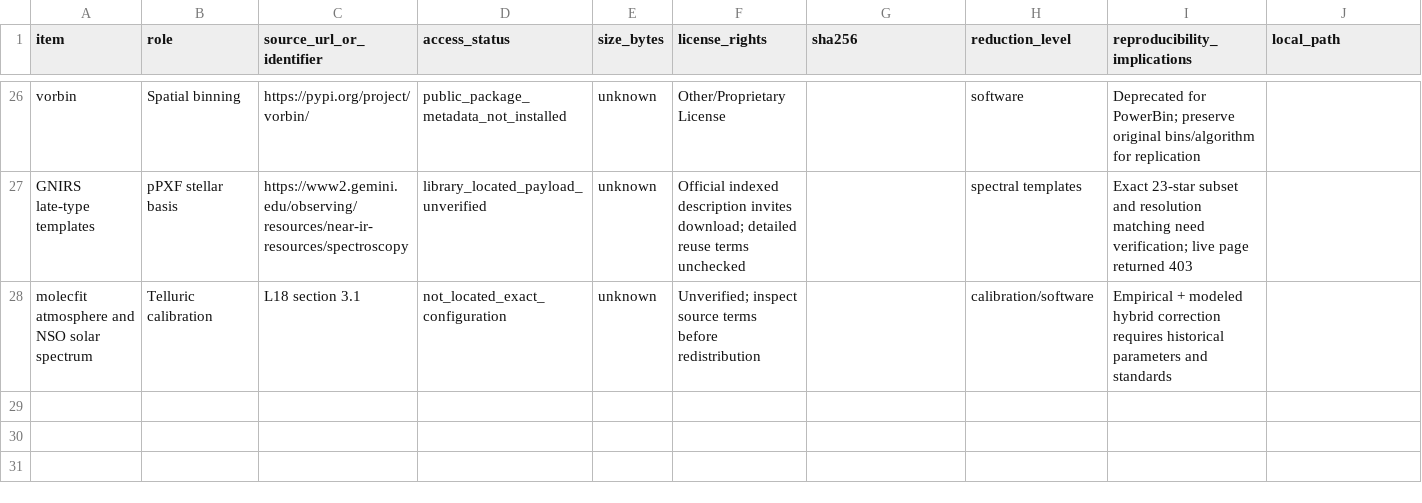
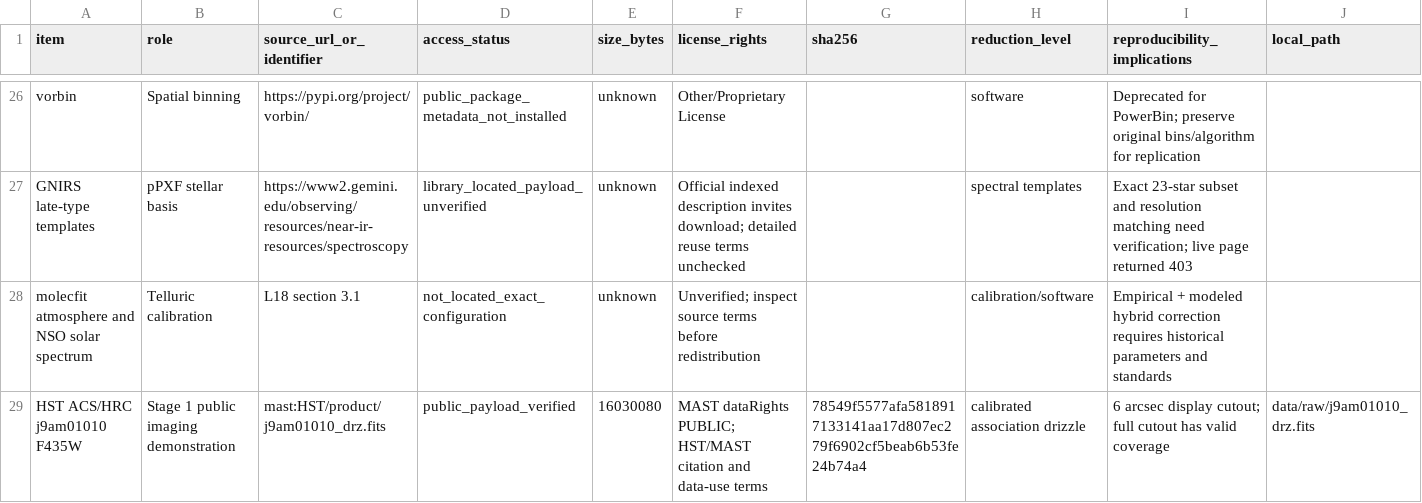
Before and after one commit to spacemansteve/M31CoreStarFormation, a CSV file: docs/data_inventory.csv, drawn as a sheet; only a part is shown, gaps mark what is left out; rows hold the shown columns only; the diff names each change by its address in the sheet, - before the commit and + after, or states it on an @@ line.

Commit message:
Verify synthetic eccentric-disk recovery and stage HST comparisons

```diff
--- a/docs/data_inventory.csv
+++ b/docs/data_inventory.csv
+row 29: HST ACS/HRC j9am01010 F435W | Stage 1 public imaging demonstration | mast:HST/product/j9am01010_drz.fits | public_payload_verified | 16030080 | MAST dataRights PUBLIC; HST/MAST citation and data-use terms | 78549f5577afa5818917133141aa17d807ec279f6902cf5beab6b53fe24b74a4 | calibrated association drizzle | 6 arcsec display cutout; full cutout has valid coverage | data/raw/j9am01010_drz.fits
```
Also changed, not shown: 20 other files.
